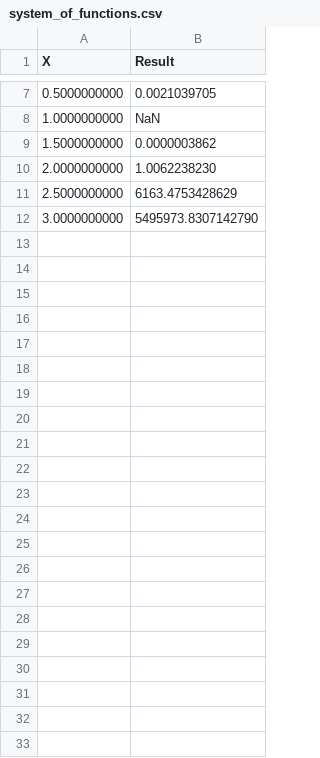
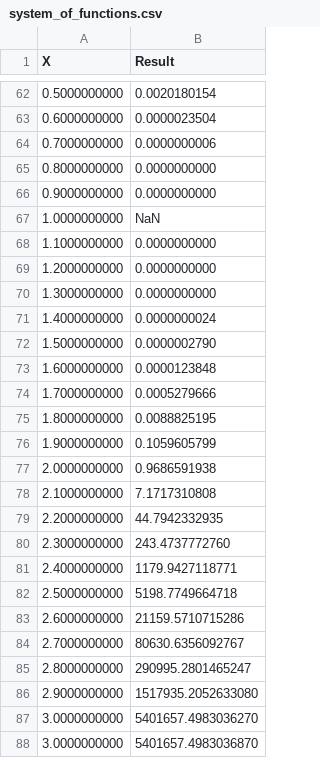
Before and after one commit to Djerden/TPO, a CSV file: Lab2/system_of_functions.csv, drawn as a sheet; only a part is shown, gaps mark what is left out; the diff covers the shown part only.

```diff
--- a/Lab2/system_of_functions.csv
+++ b/Lab2/system_of_functions.csv
@@ -7,6 +62,27 @@ X;Result
-0.5000000000;0.0021039705
+0.5000000000;0.0020180154
+0.6000000000;0.0000023504
+0.7000000000;0.0000000006
+0.8000000000;0.0000000000
+0.9000000000;0.0000000000
 1.0000000000;NaN
-1.5000000000;0.0000003862
-2.0000000000;1.0062238230
-2.5000000000;6163.4753428629
-3.0000000000;5495973.8307142790
+1.1000000000;0.0000000000
+1.2000000000;0.0000000000
+1.3000000000;0.0000000000
+1.4000000000;0.0000000024
+1.5000000000;0.0000002790
+1.6000000000;0.0000123848
+1.7000000000;0.0005279666
+1.8000000000;0.0088825195
+1.9000000000;0.1059605799
+2.0000000000;0.9686591938
+2.1000000000;7.1717310808
+2.2000000000;44.7942332935
+2.3000000000;243.4737772760
+2.4000000000;1179.9427118771
+2.5000000000;5198.7749664718
+2.6000000000;21159.5710715286
+2.7000000000;80630.6356092767
+2.8000000000;290995.2801465247
+2.9000000000;1517935.2052633080
+3.0000000000;5401657.4983036270
+3.0000000000;5401657.4983036870
```
Also changed, not shown: 56 added rows, 1 removed row and 4 edited cells elsewhere in this file, Lab2/cot_output.csv, 24 other files.
